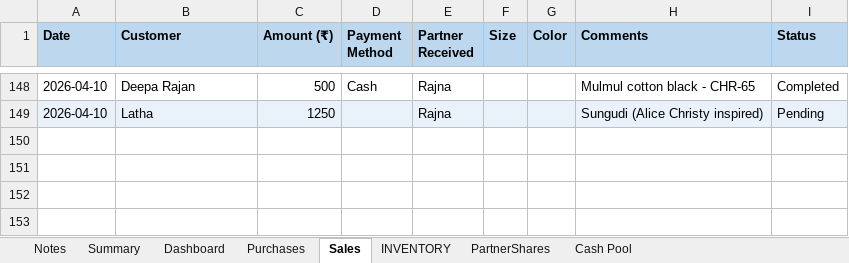
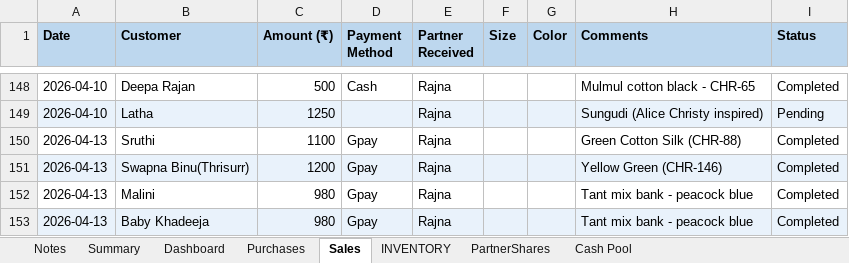
Before and after one commit to anoopp87/chiraath-partner-dashboard, an Excel workbook: docs/Chiraath-Summary-Apr26.xlsx, sheet Sales, drawn as a sheet; only a part is shown, gaps mark what is left out; values as stored, in another font and other column widths than the file's, no borders; the diff names each change by its address in the sheet, - before the commit and + after, or states it on an @@ line.

Commit message:
Latest sales, purchases etc

```diff
--- a/docs/Chiraath-Summary-Apr26.xlsx (sheet Sales)
+++ b/docs/Chiraath-Summary-Apr26.xlsx (sheet Sales)
+row 150: 2026-04-13 | Sruthi | 1100 | Gpay | Rajna |  |  | Green Cotton Silk (CHR-88) | Completed
+row 151: 2026-04-13 | Swapna Binu(Thrisurr) | 1200 | Gpay | Rajna |  |  | Yellow Green (CHR-146) | Completed
+row 152: 2026-04-13 | Malini | 980 | Gpay | Rajna |  |  | Tant mix bank - peacock blue | Completed
+row 153: 2026-04-13 | Baby Khadeeja | 980 | Gpay | Rajna |  |  | Tant mix bank - peacock blue | Completed
```
Also changed, not shown: sheet INVENTORY, sheet Summary, sheet Dashboard, sheet PartnerShares, sheet Cash Pool, sheet Purchases, charts or pictures, input/Chiraath - Business Summary.xlsx, 3 other files.
